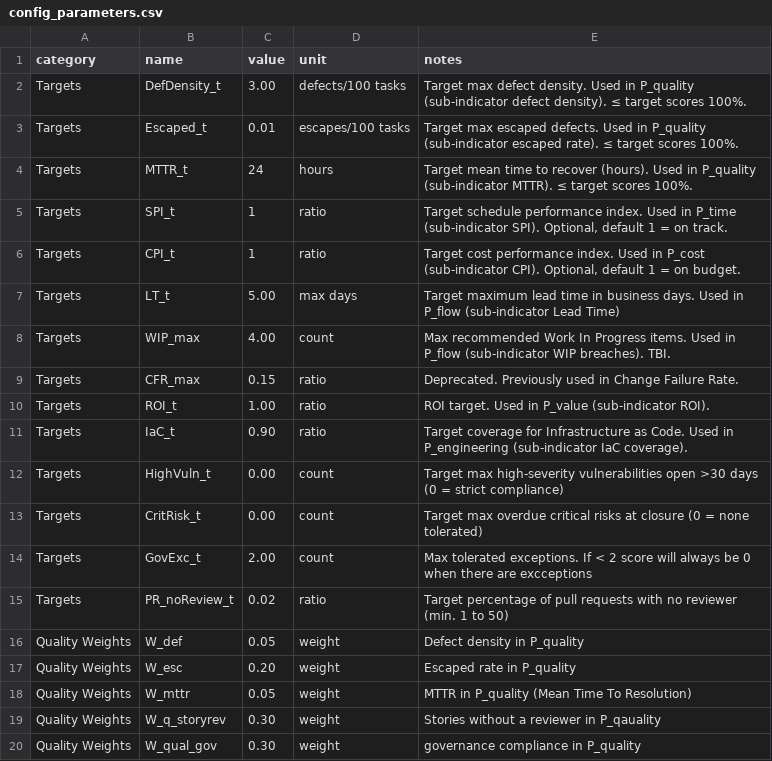
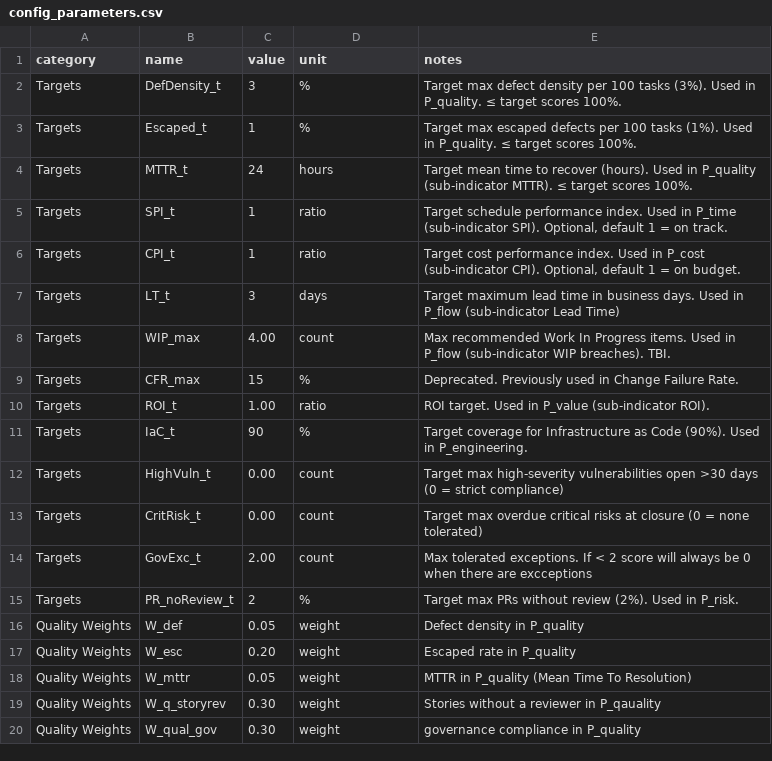
Before and after one commit to Vizzuality/vizzhub, a CSV file: backend/seeds/config_parameters.csv, drawn as a sheet; only a part is shown.

```diff
--- a/backend/seeds/config_parameters.csv
+++ b/backend/seeds/config_parameters.csv
@@ -1,4 +1,4 @@
 category,name,value,unit,notes
-Targets,DefDensity_t,3.00,defects/100 tasks,Target max defect density. Used in P_quality (sub-indicator defect density). ≤ target scores 100%.
-Targets,Escaped_t,0.01,escapes/100 tasks,Target max escaped defects. Used in P_quality (sub-indicator escaped rate). ≤ target scores 100%.
+Targets,DefDensity_t,3,%,Target max defect density per 100 tasks (3%). Used in P_quality. ≤ target scores 100%.
+Targets,Escaped_t,1,%,Target max escaped defects per 100 tasks (1%). Used in P_quality. ≤ target scores 100%.
 Targets,MTTR_t,24,hours,Target mean time to recover (hours). Used in P_quality (sub-indicator MTTR). ≤ target scores 100%.
@@ -6,7 +6,7 @@ Targets,SPI_t,1,ratio,"Target schedule performance index. Used in P_time (sub-in
 Targets,CPI_t,1,ratio,"Target cost performance index. Used in P_cost (sub-indicator CPI). Optional, default 1 = on budget."
-Targets,LT_t,5.00,max days,Target maximum lead time in business days. Used in P_flow (sub-indicator Lead Time)
+Targets,LT_t,3,days,Target maximum lead time in business days. Used in P_flow (sub-indicator Lead Time)
 Targets,WIP_max,4.00,count,Max recommended Work In Progress items. Used in P_flow (sub-indicator WIP breaches). TBI.
-Targets,CFR_max,0.15,ratio,Deprecated. Previously used in Change Failure Rate.
+Targets,CFR_max,15,%,Deprecated. Previously used in Change Failure Rate.
 Targets,ROI_t,1.00,ratio,ROI target. Used in P_value (sub-indicator ROI).
-Targets,IaC_t,0.90,ratio,Target coverage for Infrastructure as Code. Used in P_engineering (sub-indicator IaC coverage).
+Targets,IaC_t,90,%,Target coverage for Infrastructure as Code (90%). Used in P_engineering.
 Targets,HighVuln_t,0.00,count,Target max high-severity vulnerabilities open >30 days (0 = strict compliance)
@@ -14,3 +14,3 @@ Targets,CritRisk_t,0.00,count,Target max overdue critical risks at closure (0 =
 Targets,GovExc_t,2.00,count,Max tolerated exceptions. If < 2 score will always be 0 when there are excceptions
-Targets,PR_noReview_t,0.02,ratio,Target percentage of pull requests with no reviewer (min. 1 to 50)
+Targets,PR_noReview_t,2,%,Target max PRs without review (2%). Used in P_risk.
 Quality Weights,W_def,0.05,weight,Defect density  in P_quality
```
Also changed, not shown: 8 other files.
